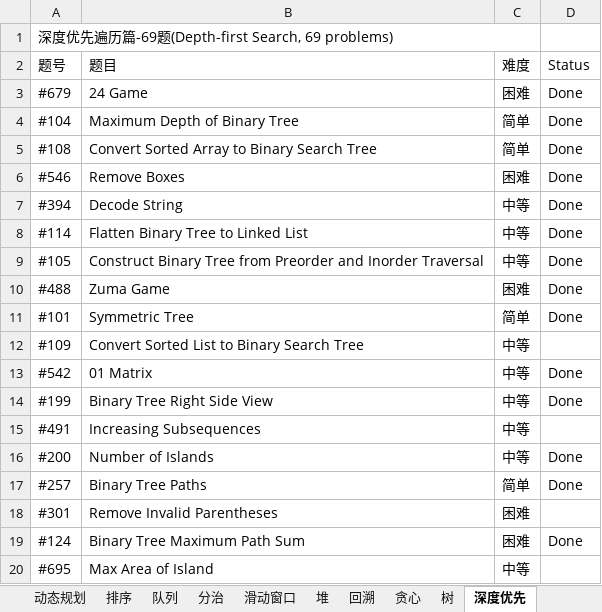
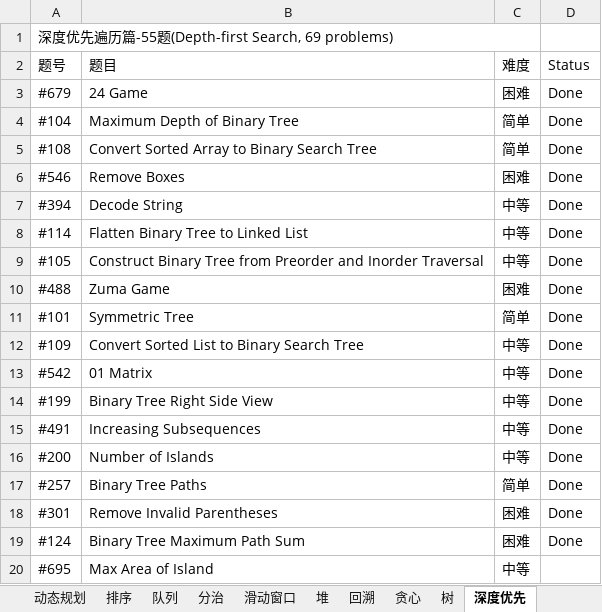
Before and after one commit to unwindfly/LeetCode, an Excel workbook: LeetCode 题目.xlsx, sheet 深度优先, drawn as a sheet; only a part is shown; values as stored, in another font and other column widths than the file's, no cell formats; charts and pictures not drawn; the diff names each change by its address in the sheet, - before the commit and + after, or states it on an @@ line.

Commit message:
add problems 491&301&109

```diff
--- a/LeetCode 题目.xlsx (sheet 深度优先)
+++ b/LeetCode 题目.xlsx (sheet 深度优先)
-A1 (题号): 深度优先遍历篇-69题(Depth-first Search, 69 problems)
+A1 (题号): 深度优先遍历篇-55题(Depth-first Search, 69 problems)
-D12 (Status): (empty)
+D12 (Status): Done
-D15 (Status): (empty)
+D15 (Status): Done
-D18 (Status): (empty)
+D18 (Status): Done
```
Also changed, not shown: sheet LeetCode 题目, sheet 队列, sheet 递归, sheet 滑动窗口, sheet 图, sheet 分治, 15 more sheets, cell formats, 3 other files.
